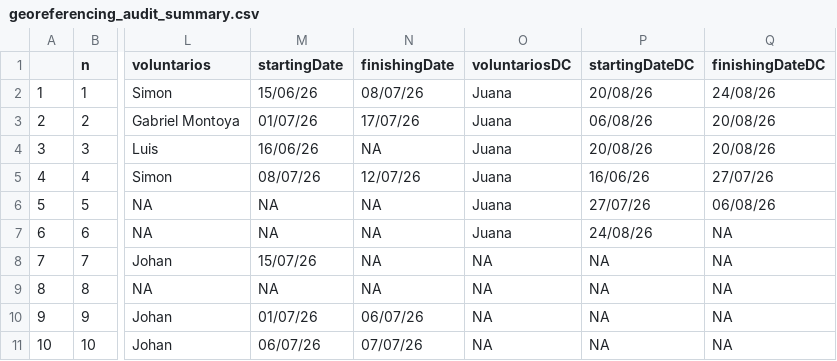
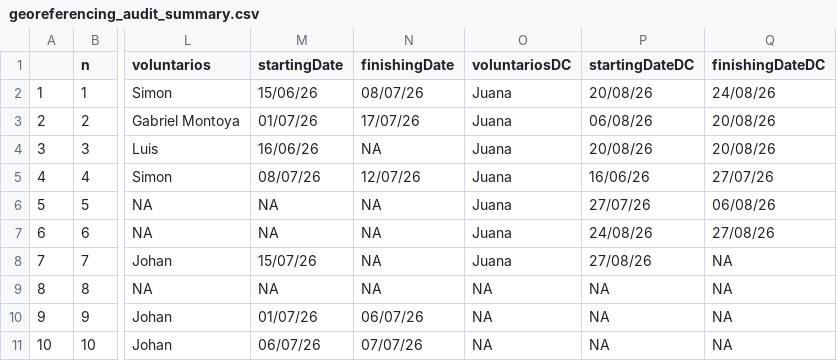
Before and after one commit to epigdatabase/EpIG_volunteership, a CSV file: data/Georreferencing/georeferencing_audit_summary.csv, drawn as a sheet; only a part is shown, gaps mark what is left out; the diff names each change by its address in the sheet, - before the commit and + after, or states it on an @@ line.

```diff
--- a/data/Georreferencing/georeferencing_audit_summary.csv
+++ b/data/Georreferencing/georeferencing_audit_summary.csv
-Q7 (finishingDateDC): NA
+Q7 (finishingDateDC): 27/08/26
-O8 (voluntariosDC): NA
+O8 (voluntariosDC): Juana
-P8 (startingDateDC): NA
+P8 (startingDateDC): 27/08/26
```
Also changed, not shown: 1 other file.
